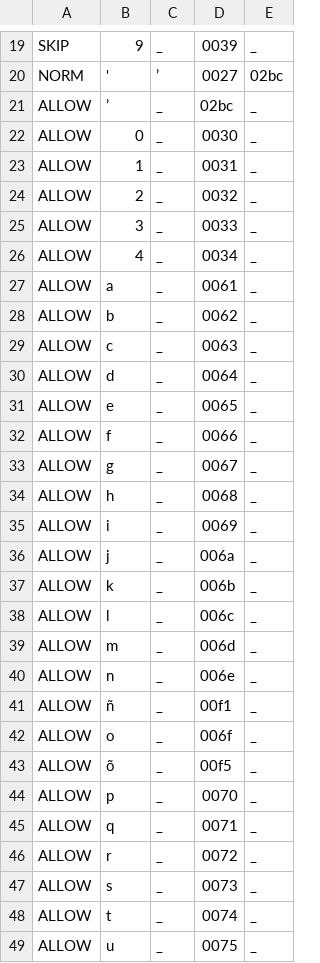
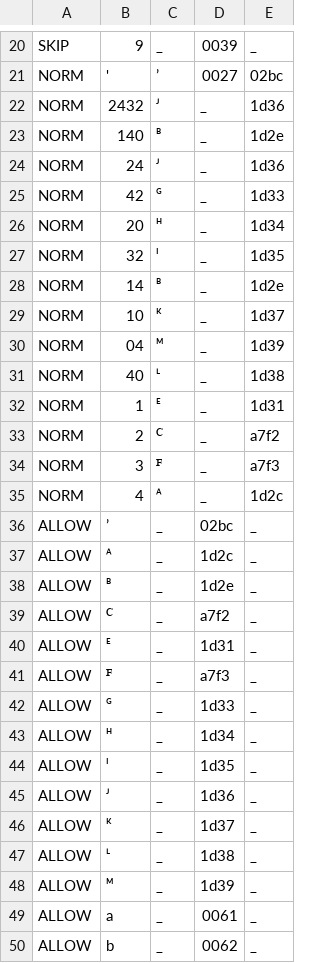
Before and after one commit to ftyers/commonvoice-utils, a TSV file: cvutils/data/ctp/validate.tsv, drawn as a sheet; only a part is shown, gaps mark what is left out; the shorter side is filled out with more unchanged rows; the diff covers the shown part only.

```diff
--- a/cvutils/data/ctp/validate.tsv
+++ b/cvutils/data/ctp/validate.tsv
@@ -20,8 +21,29 @@ SKIP	9	_	0039	_
 NORM	'	ʼ	0027	02bc
+NORM	2432	ᴶ	_	1d36
+NORM	140	ᴮ	_	1d2e
+NORM	24	ᴶ	_	1d36
+NORM	42	ᴳ	_	1d33
+NORM	20	ᴴ	_	1d34
+NORM	32	ᴵ	_	1d35
+NORM	14	ᴮ	_	1d2e
+NORM	10	ᴷ	_	1d37
+NORM	04	ᴹ	_	1d39
+NORM	40	ᴸ	_	1d38
+NORM	1	ᴱ	_	1d31
+NORM	2	ꟲ	_	a7f2
+NORM	3	ꟳ	_	a7f3
+NORM	4	ᴬ	_	1d2c
 ALLOW	ʼ	_	02bc	_
-ALLOW	0	_	0030	_
-ALLOW	1	_	0031	_
-ALLOW	2	_	0032	_
-ALLOW	3	_	0033	_
-ALLOW	4	_	0034	_
+ALLOW	ᴬ	_	1d2c	_
+ALLOW	ᴮ	_	1d2e	_
+ALLOW	ꟲ	_	a7f2	_
+ALLOW	ᴱ	_	1d31	_
+ALLOW	ꟳ	_	a7f3	_
+ALLOW	ᴳ	_	1d33	_
+ALLOW	ᴴ	_	1d34	_
+ALLOW	ᴵ	_	1d35	_
+ALLOW	ᴶ	_	1d36	_
+ALLOW	ᴷ	_	1d37	_
+ALLOW	ᴸ	_	1d38	_
+ALLOW	ᴹ	_	1d39	_
 ALLOW	a	_	0061	_
```
Also changed, not shown: 2 added rows and 1 removed row elsewhere in this file, 3 other files.
